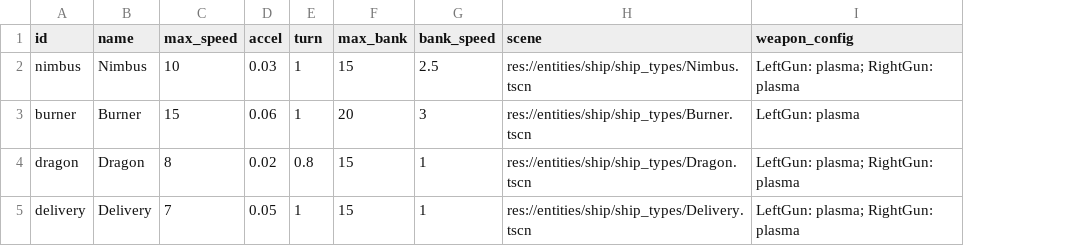
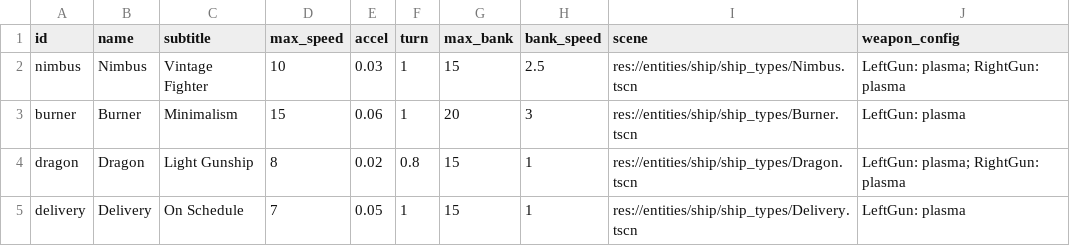
Before and after one commit to EamonnMR/galactic-night, a CSV file: data/ships.csv, drawn as a sheet; addresses are those after the commit; the diff names each change by its address in the sheet, - before the commit and + after, or states it on an @@ line.

```diff
--- a/data/ships.csv
+++ b/data/ships.csv
+column C (subtitle), rows 2-5: Vintage Fighter | Minimalism | Light Gunship | On Schedule
-J5 (weapon_config): LeftGun: plasma; RightGun: plasma
+J5 (weapon_config): LeftGun: plasma
```
Also changed, not shown: 13 other files.
